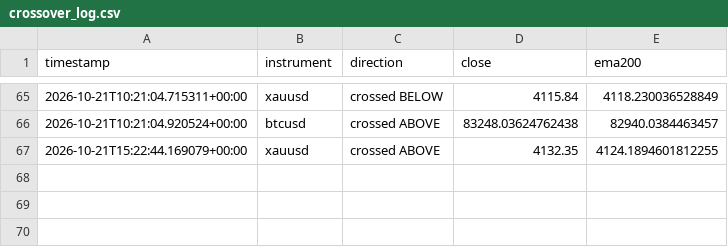
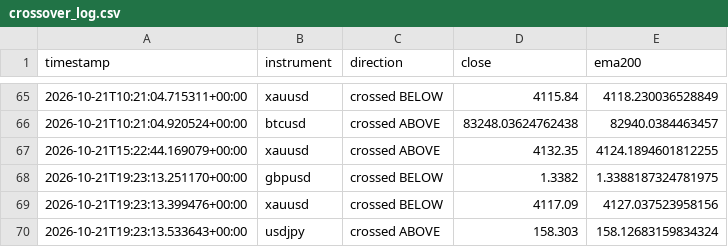
Before and after one commit to Jawa00007/ema-200-cross-alert, a CSV file: data/crossover_log.csv, drawn as a sheet; only a part is shown, gaps mark what is left out.

```diff
--- a/data/crossover_log.csv
+++ b/data/crossover_log.csv
@@ -67 +67,4 @@ timestamp,instrument,direction,close,ema200
 2026-10-21T15:22:44.169079+00:00,xauusd,crossed ABOVE,4132.35,4124.1894601812255
+2026-10-21T19:23:13.251170+00:00,gbpusd,crossed BELOW,1.3382,1.3388187324781975
+2026-10-21T19:23:13.399476+00:00,xauusd,crossed BELOW,4117.09,4127.037523958156
+2026-10-21T19:23:13.533643+00:00,usdjpy,crossed ABOVE,158.303,158.12683159834324
```
Also changed, not shown: data/price_history.csv, 1 other file.
